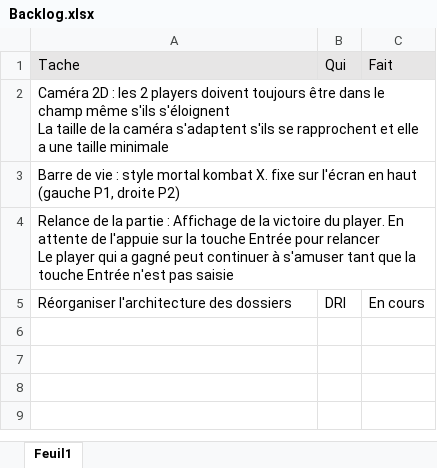
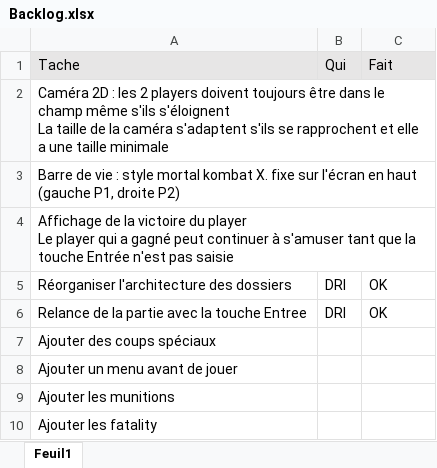
Before and after one commit to jejeLaVedette/SopraGame, an Excel workbook: Divers/Backlog.xlsx, sheet Feuil1, drawn as a sheet; values as stored, in another font and other column widths than the file's, no borders; ↵ is a line break in a cell; the diff names each change by its address in the sheet, - before the commit and + after, or states it on an @@ line.

Commit message:
Mise à jour Backlog

```diff
--- a/Divers/Backlog.xlsx (sheet Feuil1)
+++ b/Divers/Backlog.xlsx (sheet Feuil1)
-A4: Relance de la partie : Affichage de la victoire du player. En attente de l'appuie sur la touche Entrée pour relancer ↵ Le player…
+A4: Affichage de la victoire du player ↵ Le player…
-C5: En cours
+C5: OK
+row 6: Relance de la partie avec la touche Entree | DRI | OK
+row 7: Ajouter des coups spéciaux
+row 8: Ajouter un menu avant de jouer
+row 9: Ajouter les munitions
+row 10: Ajouter les fatality
```
